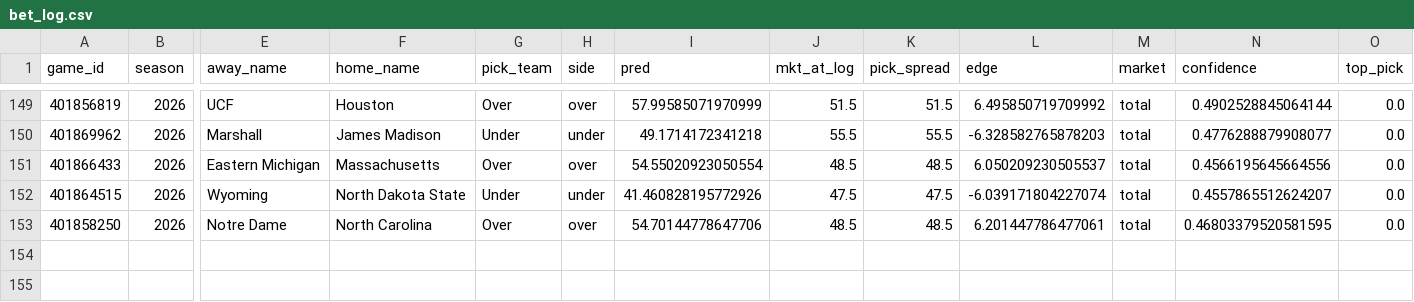
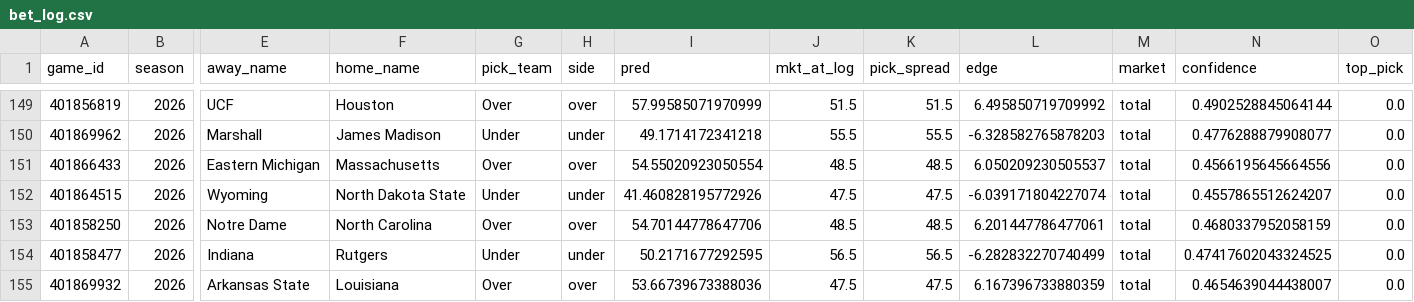
Before and after one commit to ajrog1-collab/CFB_Card, a CSV file: data/bet_log.csv, drawn as a sheet; only a part is shown, gaps mark what is left out; rows hold the shown columns only; the diff names each change by its address in the sheet, - before the commit and + after, or states it on an @@ line.

```diff
--- a/data/bet_log.csv
+++ b/data/bet_log.csv
-N153 (confidence): 0.46803379520581595
+N153 (confidence): 0.4680337952058159
+row 154: 401858477 | 2026 | Indiana | Rutgers | Under | under | 50.2171677292595 | 56.5 | 56.5 | -6.282832270740499 | total | 0.47417602043324525 | 0.0
+row 155: 401869932 | 2026 | Arkansas State | Louisiana | Over | over | 53.66739673388036 | 47.5 | 47.5 | 6.167396733880359 | total | 0.4654639044438007 | 0.0
```
Also changed, not shown: 5 other files.
